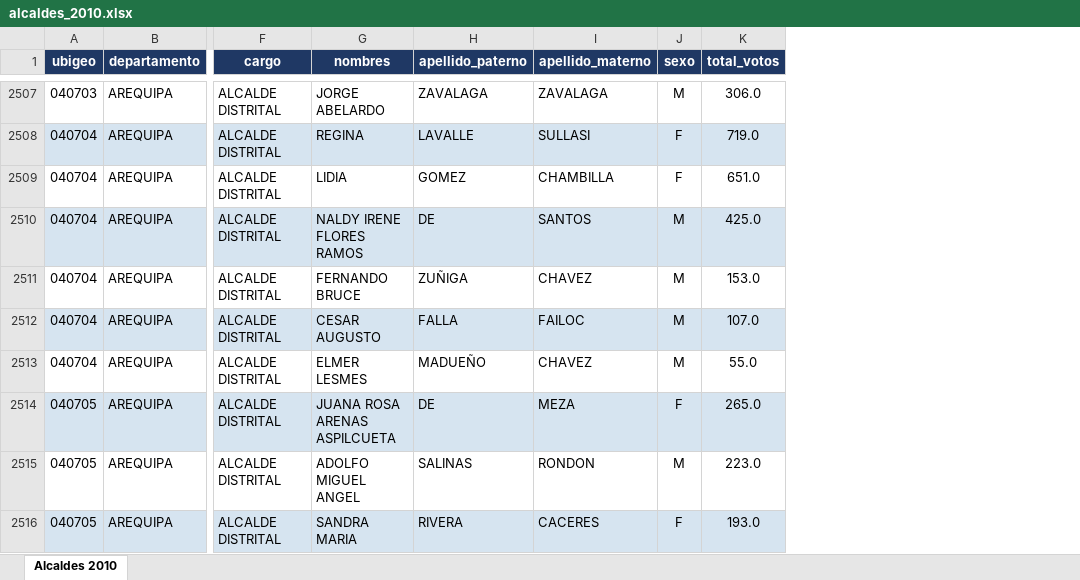
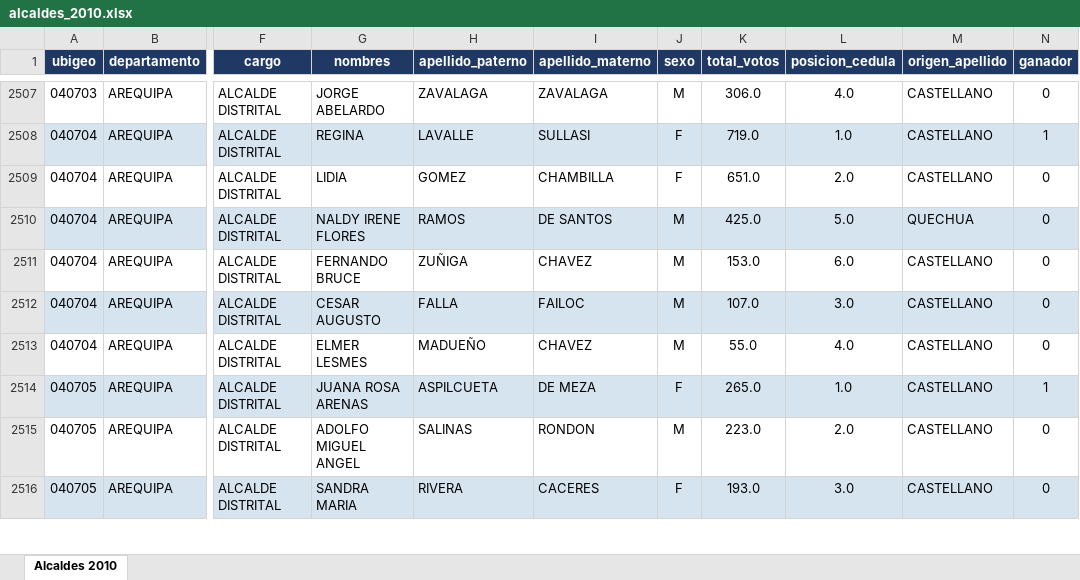
Before and after one commit to anzonyquispe/Forest_Peru, an Excel workbook: apellidos/alcaldes_2010.xlsx, sheet Alcaldes 2010, drawn as a sheet; only a part is shown, gaps mark what is left out; values as stored, in another font and other column widths than the file's, no borders; the diff covers the shown part only; the diff names each change by its address in the sheet, - before the commit and + after, or states it on an @@ line.

```diff
--- a/apellidos/alcaldes_2010.xlsx (sheet Alcaldes 2010)
+++ b/apellidos/alcaldes_2010.xlsx (sheet Alcaldes 2010)
+column L (posicion_cedula), rows 2507-2516: 4.0 | 1.0 | 2.0 | 5.0 | 6.0 | 3.0 | 4.0 | 1.0 | 2.0 | 3.0
+column M (origen_apellido), rows 2507-2516: CASTELLANO | CASTELLANO | CASTELLANO | QUECHUA | CASTELLANO | CASTELLANO | CASTELLANO | CASTELLANO | CASTELLANO | CASTELLANO
+column N (ganador), rows 2507-2516: 0 | 1 | 0 | 0 | 0 | 0 | 0 | 1 | 0 | 0
-G2510 (nombres): NALDY IRENE FLORES RAMOS
+G2510 (nombres): NALDY IRENE FLORES
-H2510 (apellido_paterno): DE
+H2510 (apellido_paterno): RAMOS
-I2510 (apellido_materno): SANTOS
+I2510 (apellido_materno): DE SANTOS
-G2514 (nombres): JUANA ROSA ARENAS ASPILCUETA
+G2514 (nombres): JUANA ROSA ARENAS
-H2514 (apellido_paterno): DE
+H2514 (apellido_paterno): ASPILCUETA
-I2514 (apellido_materno): MEZA
+I2514 (apellido_materno): DE MEZA
```
Also changed, not shown: 603 edited cells elsewhere in this sheet, apellidos/alcaldes_2006.xlsx, apellidos/alcaldes_2014.xlsx, 37 other files.
